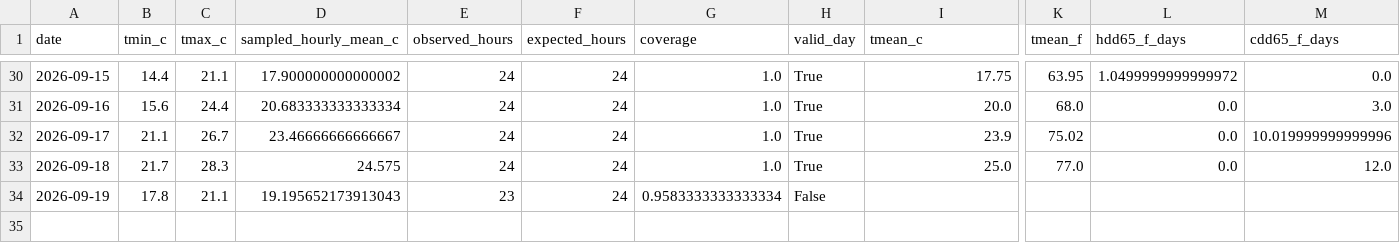
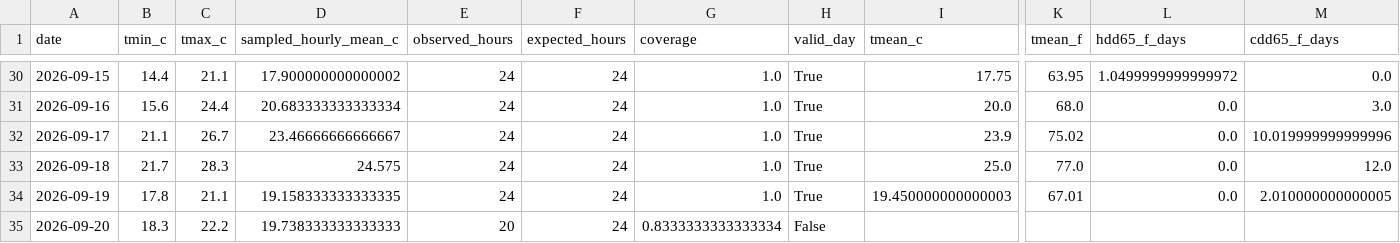
Before and after one commit to xuxingcheng/weather-derivatives-portfolio, a CSV file: data/processed/metar_daily.csv, drawn as a sheet; only a part is shown, gaps mark what is left out; rows hold the shown columns only; the diff names each change by its address in the sheet, - before the commit and + after, or states it on an @@ line.

```diff
--- a/data/processed/metar_daily.csv
+++ b/data/processed/metar_daily.csv
-D34 (sampled_hourly_mean_c): 19.195652173913043
+D34 (sampled_hourly_mean_c): 19.158333333333335
-E34 (observed_hours): 23
+E34 (observed_hours): 24
-G34 (coverage): 0.9583333333333334
+G34 (coverage): 1.0
-H34 (valid_day): False
+H34 (valid_day): True
-I34 (tmean_c): (empty)
+I34 (tmean_c): 19.450000000000003
-K34 (tmean_f): (empty)
+K34 (tmean_f): 67.01
-L34 (hdd65_f_days): (empty)
+L34 (hdd65_f_days): 0.0
-M34 (cdd65_f_days): (empty)
+M34 (cdd65_f_days): 2.010000000000005
+row 35: 2026-09-20 | 18.3 | 22.2 | 19.738333333333333 | 20 | 24 | 0.8333333333333334 | False
```
Also changed, not shown: data/processed/daily_comparison.csv, data/processed/ensemble_coverage.csv, 45 other files.
